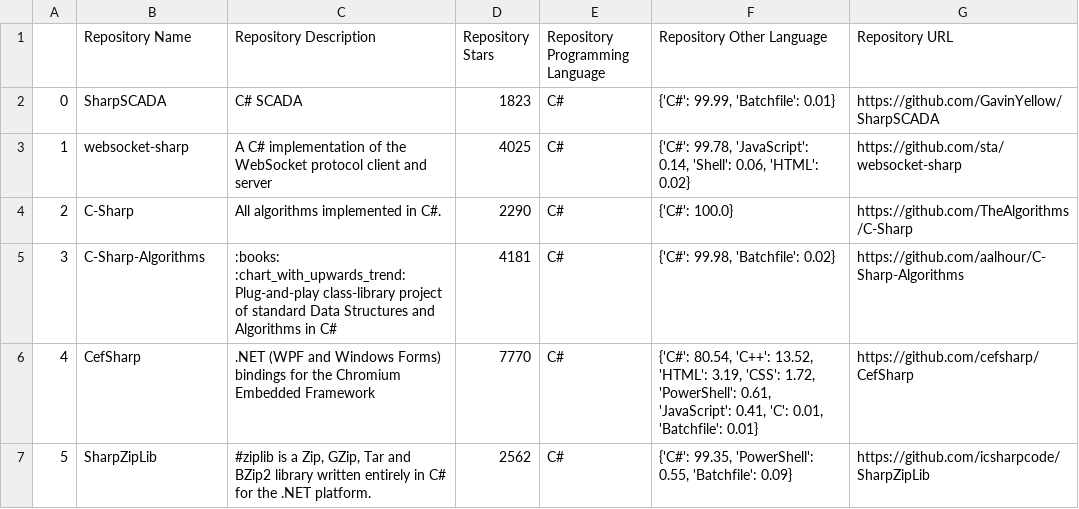
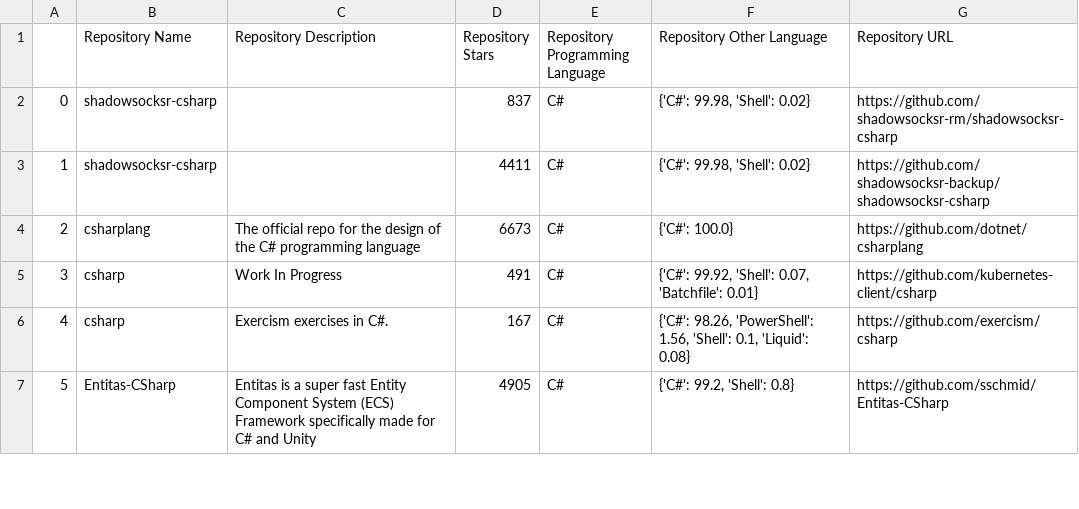
Before and after one commit to jzxr/jzxr.github.io, a CSV file: github/github-csharp.csv, drawn as a sheet; only a part is shown; the diff covers the shown part only.

```diff
--- a/github/github-csharp.csv
+++ b/github/github-csharp.csv
@@ -1,7 +1,7 @@
 ,Repository Name,Repository Description,Repository Stars,Repository Programming Language,Repository Other Language,Repository URL
-0,SharpSCADA,C# SCADA,1823,C#,"{'C#': 99.99, 'Batchfile': 0.01}",https://github.com/GavinYellow/SharpSCADA
-1,websocket-sharp,A C# implementation of the WebSocket protocol client and server,4025,C#,"{'C#': 99.78, 'JavaScript': 0.14, 'Shell': 0.06, 'HTML': 0.02}",https://github.com/sta/websocket-sharp
-2,C-Sharp,All algorithms implemented in C#.,2290,C#,{'C#': 100.0},https://github.com/TheAlgorithms/C-Sharp
-3,C-Sharp-Algorithms,:books: :chart_with_upwards_trend: Plug-and-play class-library project of standard Data Structures and Algorithms in C#,4181,C#,"{'C#': 99.98, 'Batchfile': 0.02}",https://github.com/aalhour/C-Sharp-Algorithms
-4,CefSharp,.NET (WPF and Windows Forms) bindings for the Chromium Embedded Framework,7770,C#,"{'C#': 80.54, 'C++': 13.52, 'HTML': 3.19, 'CSS': 1.72, 'PowerShell': 0.61, 'JavaScript': 0.41, 'C': 0.01, 'Batchfile': 0.01}",https://github.com/cefsharp/CefSharp
-5,SharpZipLib,"#ziplib is a Zip, GZip, Tar and BZip2 library written entirely in C# for the .NET platform.",2562,C#,"{'C#': 99.35, 'PowerShell': 0.55, 'Batchfile': 0.09}",https://github.com/icsharpcode/SharpZipLib
+0,shadowsocksr-csharp,,837,C#,"{'C#': 99.98, 'Shell': 0.02}",https://github.com/shadowsocksr-rm/shadowsocksr-csharp
+1,shadowsocksr-csharp,,4411,C#,"{'C#': 99.98, 'Shell': 0.02}",https://github.com/shadowsocksr-backup/shadowsocksr-csharp
+2,csharplang,The official repo for the design of the C# programming language,6673,C#,{'C#': 100.0},https://github.com/dotnet/csharplang
+3,csharp,Work In Progress,491,C#,"{'C#': 99.92, 'Shell': 0.07, 'Batchfile': 0.01}",https://github.com/kubernetes-client/csharp
+4,csharp,Exercism exercises in C#.,167,C#,"{'C#': 98.26, 'PowerShell': 1.56, 'Shell': 0.1, 'Liquid': 0.08}",https://github.com/exercism/csharp
+5,Entitas-CSharp,Entitas is a super fast Entity Component System (ECS) Framework specifically made for C# and Unity,4905,C#,"{'C#': 99.2, 'Shell': 0.8}",https://github.com/sschmid/Entitas-CSharp
```
Also changed, not shown: 120 edited cells elsewhere in this file, 6 other files.
